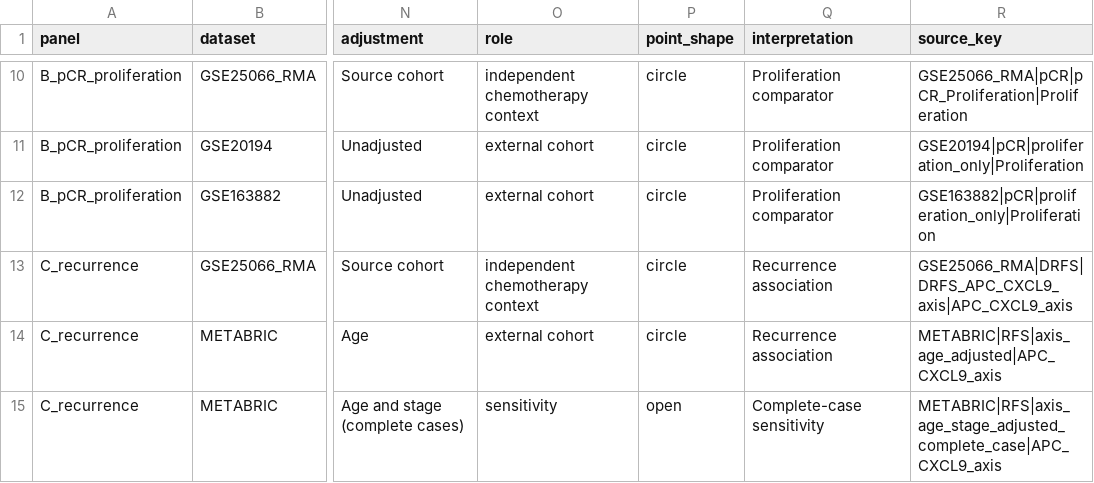
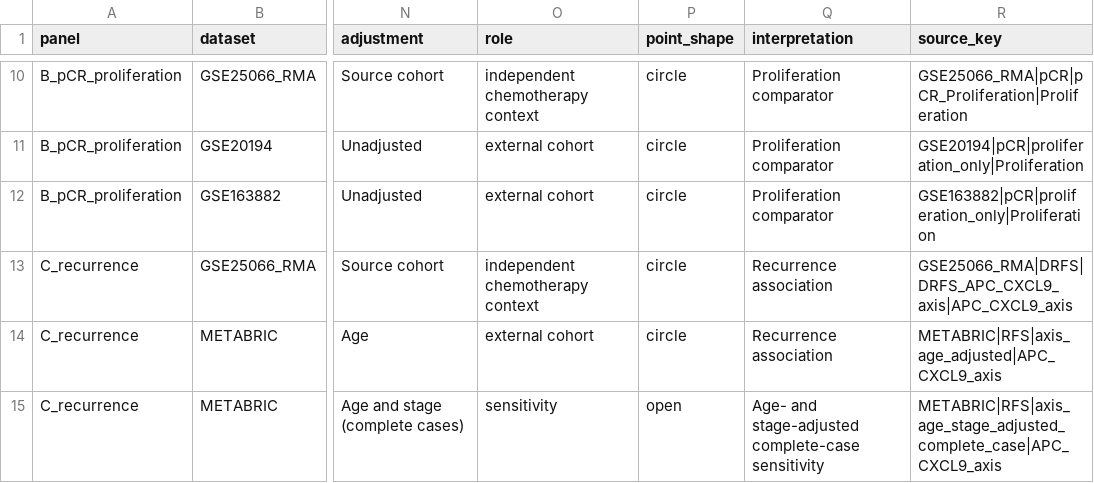
Before and after one commit to bailord/TNBC-BIR-CSBJ-public-data, a TSV file: source_data/figure_source_data/Figure2_effects_source_data.tsv, drawn as a sheet; only a part is shown, gaps mark what is left out; the diff names each change by its address in the sheet, - before the commit and + after, or states it on an @@ line.

Commit message:
Publish corrected Figure 2 reproducibility files

```diff
--- a/source_data/figure_source_data/Figure2_effects_source_data.tsv
+++ b/source_data/figure_source_data/Figure2_effects_source_data.tsv
-Q15 (interpretation): Complete-case sensitivity
+Q15 (interpretation): Age- and stage-adjusted complete-case sensitivity
```
Also changed, not shown: repository_manifest.tsv, 5 other files.
